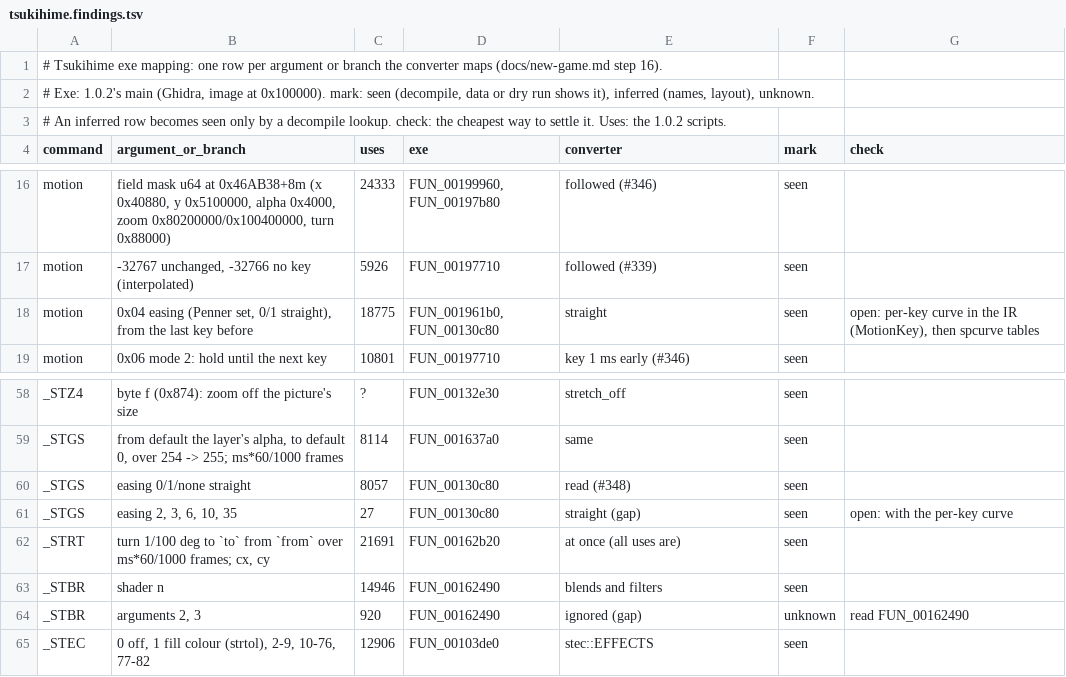
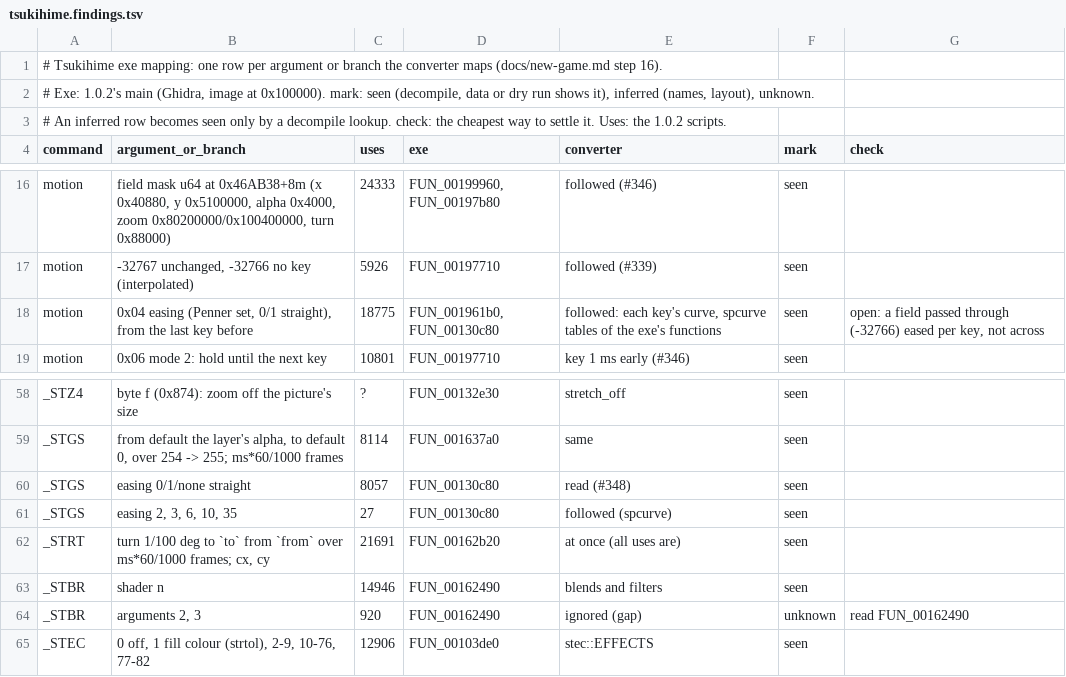
Before and after one commit to blankiekun/conscripter-convert, a TSV file: docs/games/tsukihime.findings.tsv, drawn as a sheet; only a part is shown, gaps mark what is left out.

Commit message:
Tsukihime: easing in the doc, findings and snapshot

```diff
--- a/docs/games/tsukihime.findings.tsv
+++ b/docs/games/tsukihime.findings.tsv
@@ -17,3 +17,3 @@ motion	field mask u64 at 0x46AB38+8m (x 0x40880, y 0x5100000, alpha 0x4000, zoom
 motion	-32767 unchanged, -32766 no key (interpolated)	5926	FUN_00197710	followed (#339)	seen	
-motion	0x04 easing (Penner set, 0/1 straight), from the last key before	18775	FUN_001961b0, FUN_00130c80	straight	seen	open: per-key curve in the IR (MotionKey), then spcurve tables
+motion	0x04 easing (Penner set, 0/1 straight), from the last key before	18775	FUN_001961b0, FUN_00130c80	followed: each key's curve, spcurve tables of the exe's functions	seen	open: a field passed through (-32766) eased per key, not across
 motion	0x06 mode 2: hold until the next key	10801	FUN_00197710	key 1 ms early (#346)	seen	
@@ -60,3 +60,3 @@ _STGS	from default the layer's alpha, to default 0, over 254 -> 255; ms*60/1000
 _STGS	easing 0/1/none straight	8057	FUN_00130c80	read (#348)	seen	
-_STGS	easing 2, 3, 6, 10, 35	27	FUN_00130c80	straight (gap)	seen	open: with the per-key curve
+_STGS	easing 2, 3, 6, 10, 35	27	FUN_00130c80	followed (spcurve)	seen	
 _STRT	turn 1/100 deg to `to` from `from` over ms*60/1000 frames; cx, cy	21691	FUN_00162b20	at once (all uses are)	seen	
```
Also changed, not shown: 3 other files.
